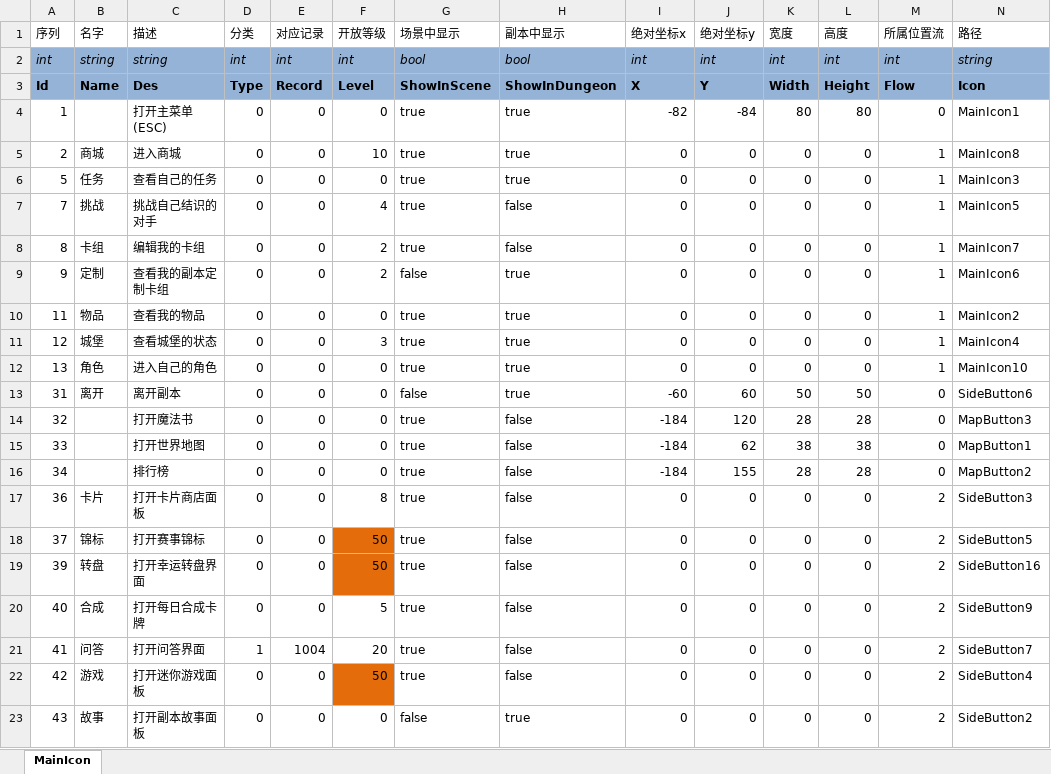
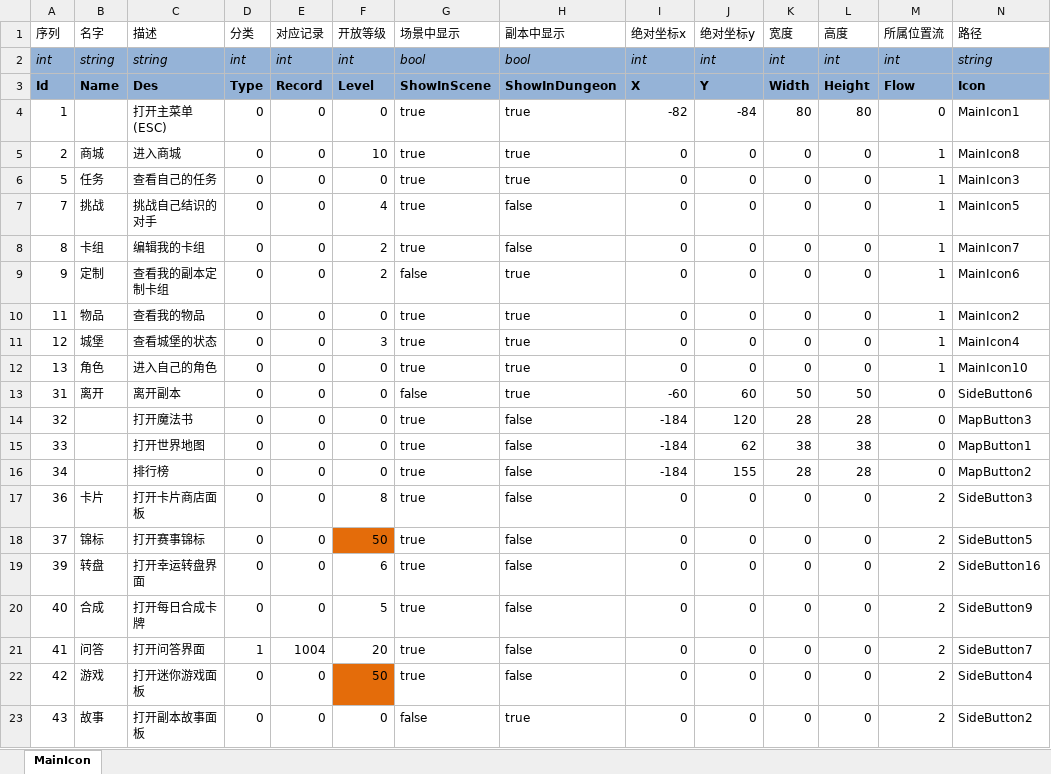
Before and after one commit to realeternia/TOMClassic, an Excel workbook: ConfigData/Xlsx/MainIcon.xlsx, sheet MainIcon, drawn as a sheet; values as stored, in another font and other column widths than the file's, no borders; table styles not drawn; the diff names each change by its address in the sheet, - before the commit and + after, or states it on an @@ line.

```diff
--- a/ConfigData/Xlsx/MainIcon.xlsx (sheet MainIcon)
+++ b/ConfigData/Xlsx/MainIcon.xlsx (sheet MainIcon)
-F19 (开放等级): 50
+F19 (开放等级): 6
-F19 fill: #E46C0A
+F19 fill: none
```
Also changed, not shown: ConfigData/Xlsx/LevelInfo.xlsx, ConfigData/Xlsx/Scene.xlsx, 5 other files.
